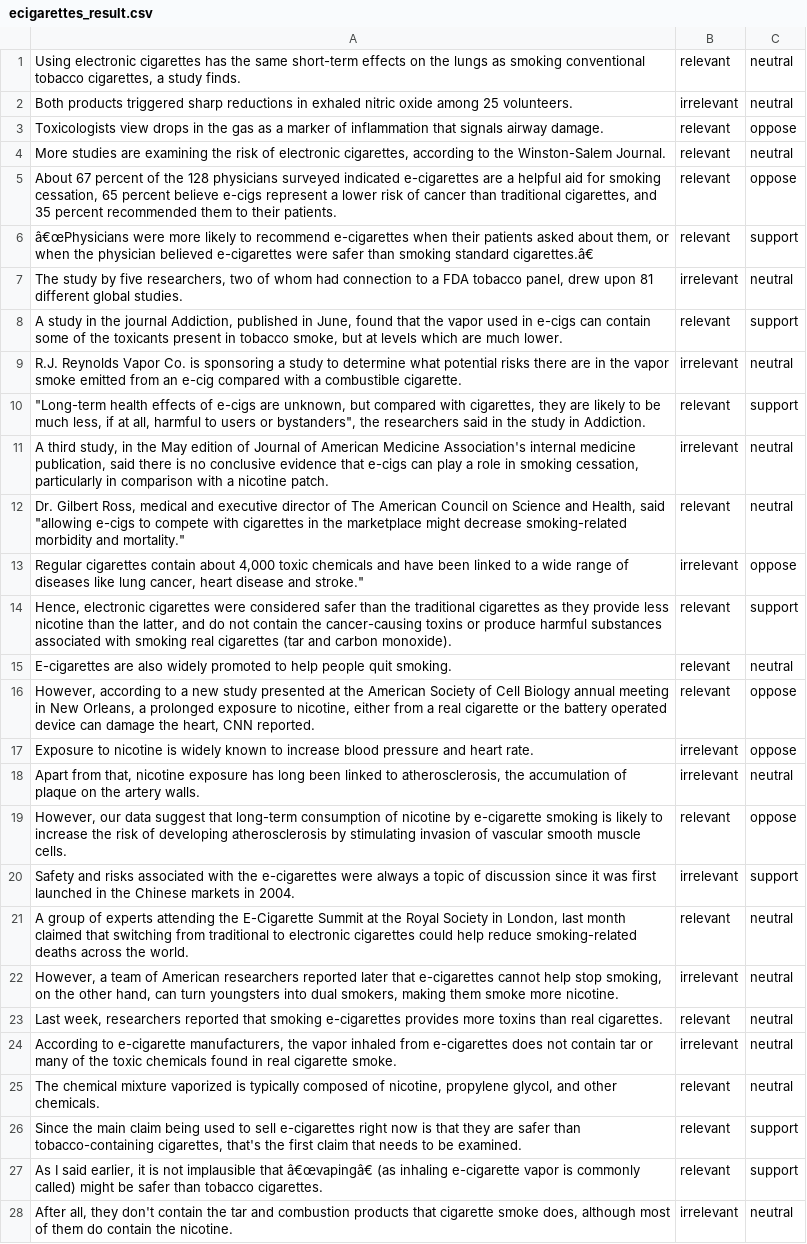
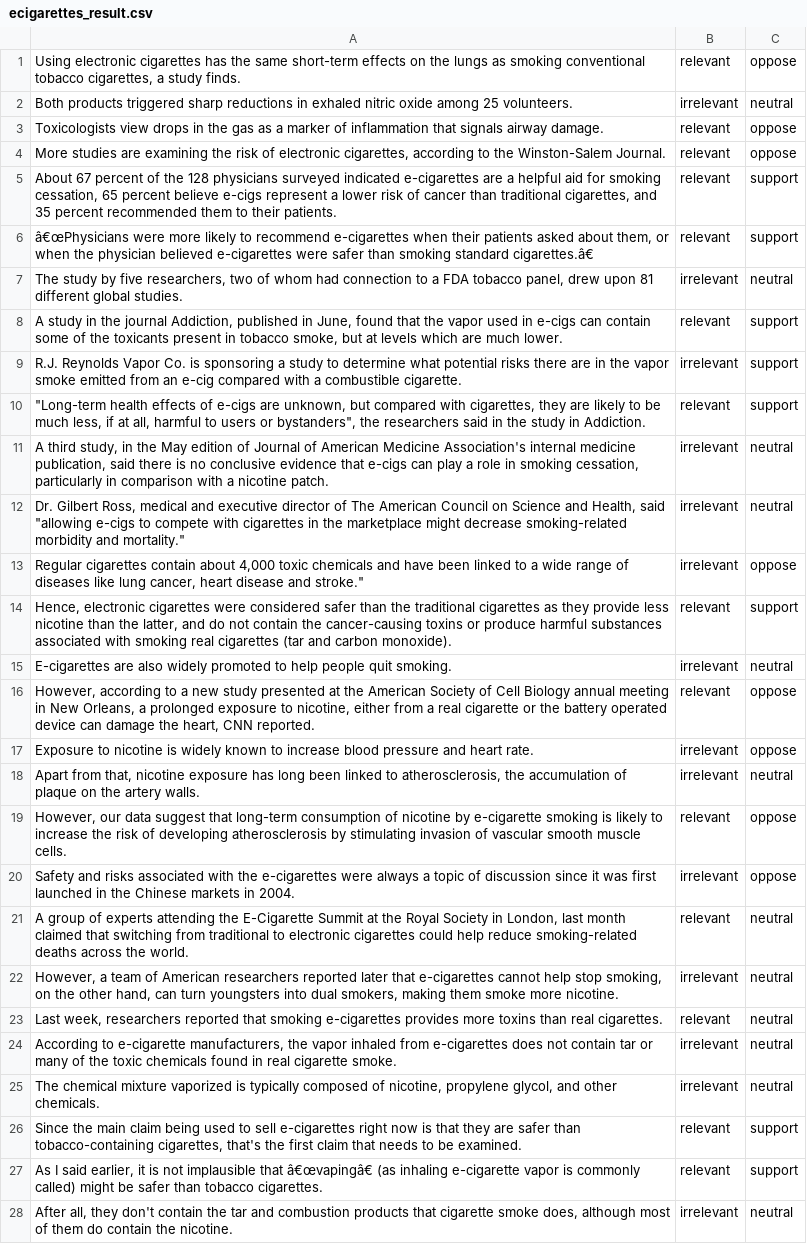
Before and after one commit to saradhix/chis, a CSV file: results/ecigarettes_result.csv, drawn as a sheet; only a part is shown; the diff covers the shown part only; the diff names each change by its address in the sheet, - before the commit and + after, or states it on an @@ line.

```diff
--- a/results/ecigarettes_result.csv
+++ b/results/ecigarettes_result.csv
-C1: neutral
+C1: oppose
-C4: neutral
+C4: oppose
-C5: oppose
+C5: support
-C9: neutral
+C9: support
-B12: relevant
+B12: irrelevant
-B15: relevant
+B15: irrelevant
-C20: support
+C20: oppose
-B25: relevant
+B25: irrelevant
```
Also changed, not shown: 19 edited cells elsewhere in this file, results/MMRVaccineLeadToAutism_result.csv, results/does_sun_exposure_cause_skin_cancer_result.csv, 6 other files.
